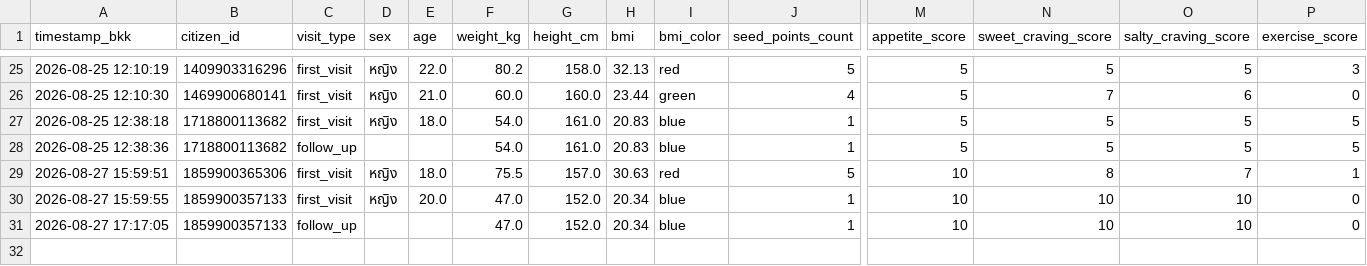
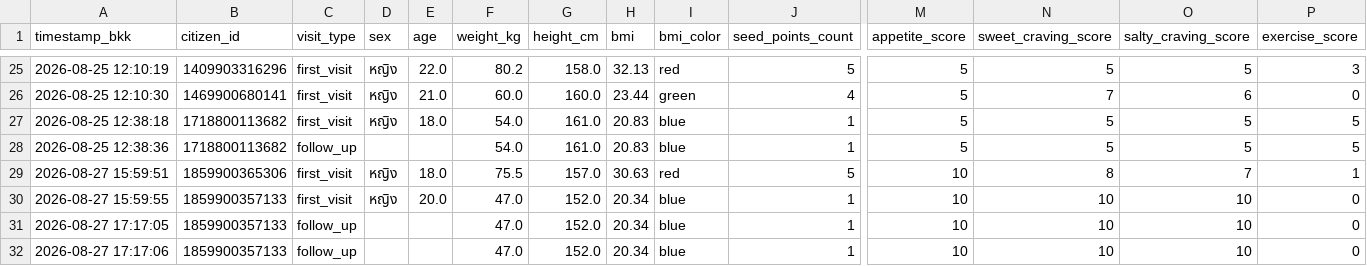
Before and after one commit to PythonianSt/Ear, a CSV file: ear_acupressure.csv, drawn as a sheet; only a part is shown, gaps mark what is left out; rows hold the shown columns only; the diff names each change by its address in the sheet, - before the commit and + after, or states it on an @@ line.

Commit message:
Update auricular acupressure CSV 2026-08-27 17:17:06

```diff
--- a/ear_acupressure.csv
+++ b/ear_acupressure.csv
+row 32: 2026-08-27 17:17:06 | 1859900357133 | follow_up |  |  | 47.0 | 152.0 | 20.34 | blue | 1 | 10 | 10 | 10 | 0
```
